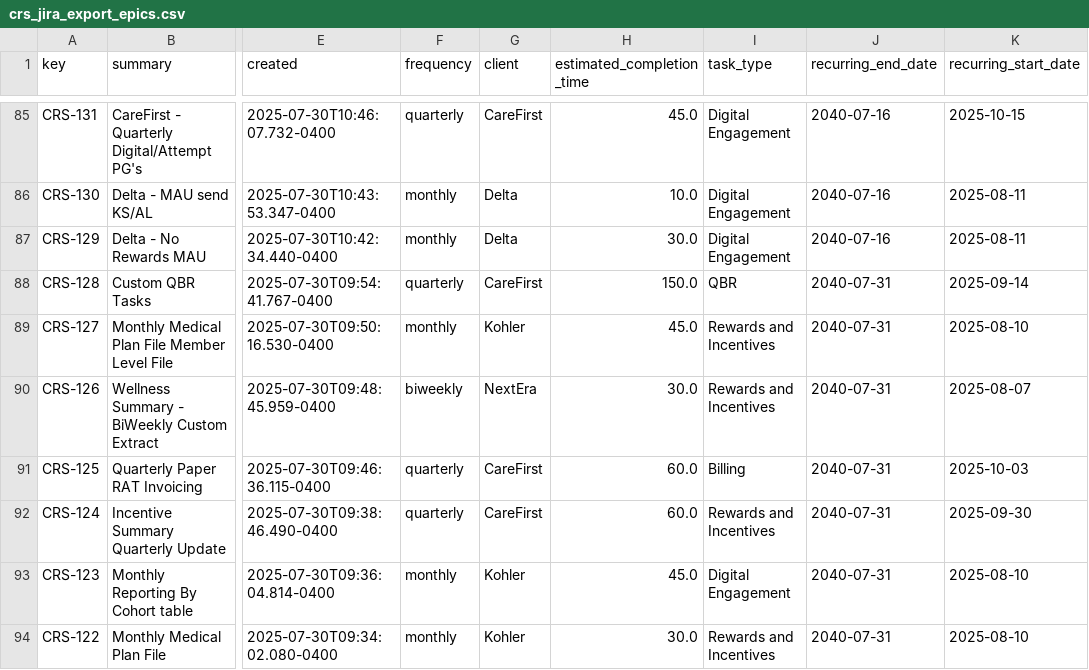
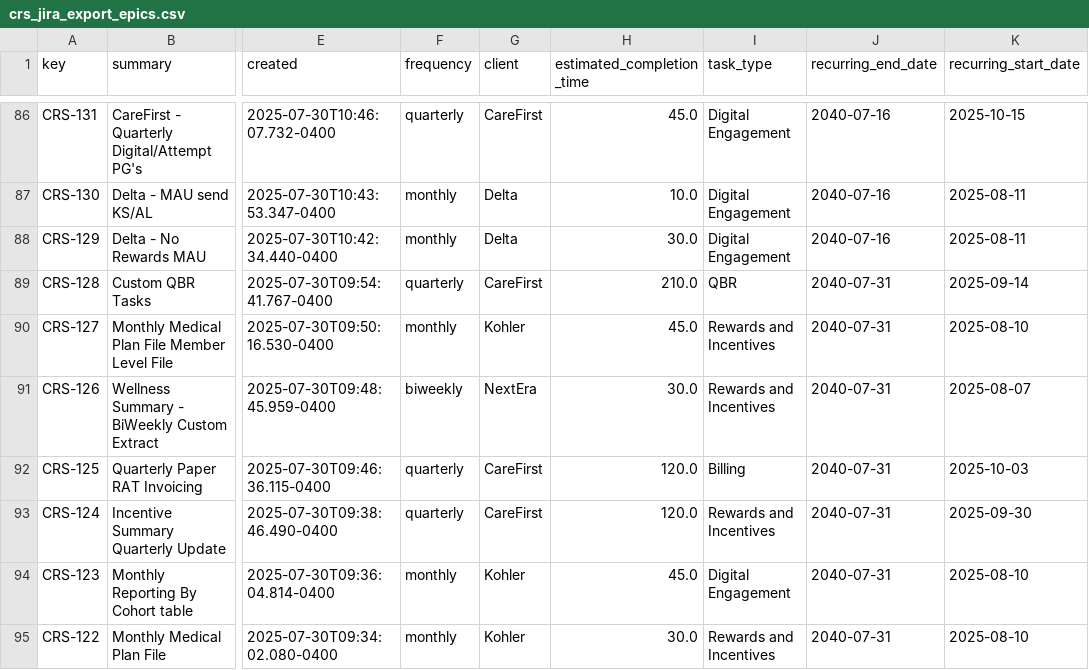
Before and after one commit to brandonboshers/crs-jira-dashboard, a CSV file: data/crs_jira_export_epics.csv, drawn as a sheet; only a part is shown, gaps mark what is left out; addresses are those after the commit; the diff covers the shown part only; the diff names each change by its address in the sheet, - before the commit and + after, or states it on an @@ line.

```diff
--- a/data/crs_jira_export_epics.csv
+++ b/data/crs_jira_export_epics.csv
-H89 (estimated_completion_time): 150.0
+H89 (estimated_completion_time): 210.0
-H92:H93 (estimated_completion_time): 60.0
+H92:H93 (estimated_completion_time): 120.0
```
Also changed, not shown: 1 added row and 20 edited cells elsewhere in this file, 2 other files.
